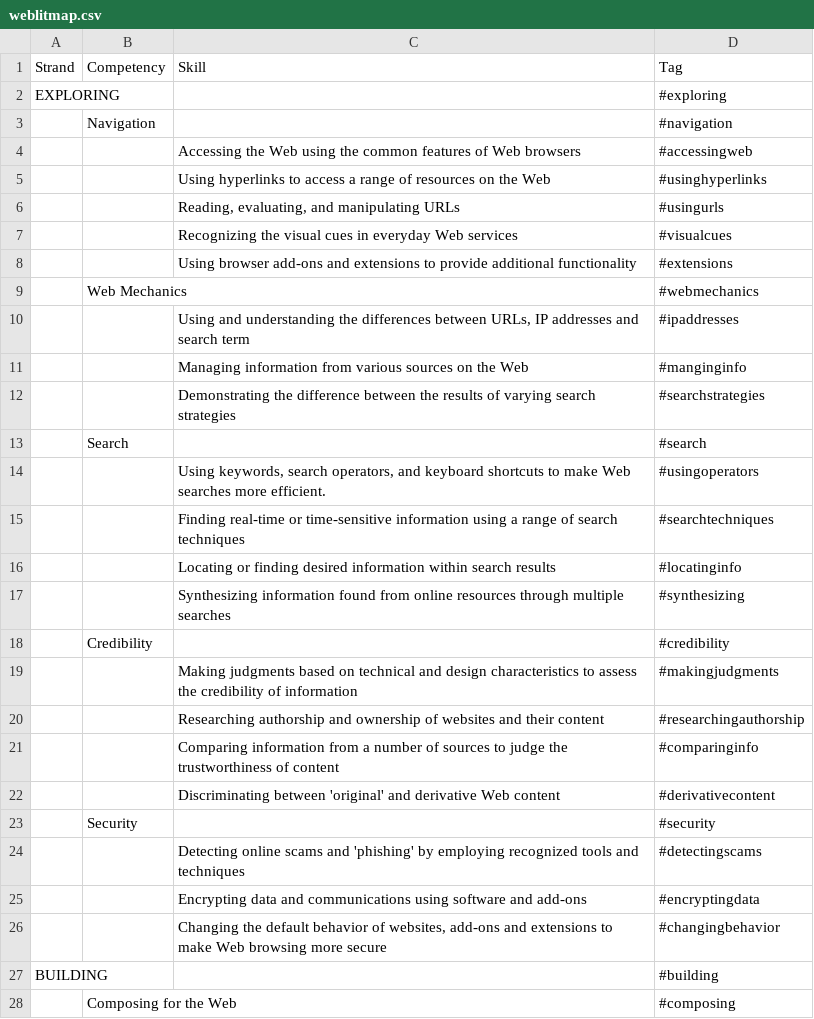
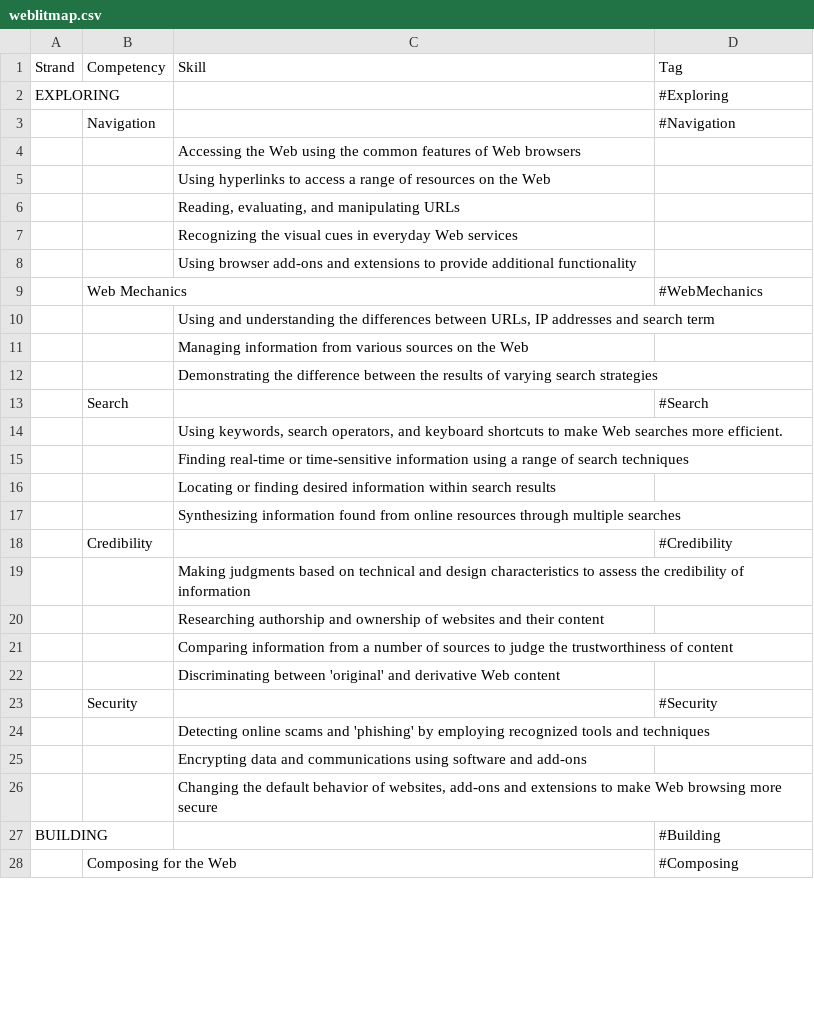
Before and after one commit to toolness/weblitmapper, a CSV file: lib/weblitmap.csv, drawn as a sheet; only a part is shown; the diff covers the shown part only.

```diff
--- a/lib/weblitmap.csv
+++ b/lib/weblitmap.csv
@@ -1,28 +1,28 @@
 Strand,Competency,Skill,Tag
-EXPLORING,,,#exploring
-,Navigation,,#navigation
-,, Accessing the Web using the common features of Web browsers ,#accessingweb
-,,Using hyperlinks to access a range of resources on the Web,#usinghyperlinks
-,,"Reading, evaluating, and manipulating URLs ",#usingurls
-,, Recognizing the visual cues in everyday Web services ,#visualcues
-,,Using browser add-ons and extensions to provide additional functionality,#extensions
-,Web Mechanics,,#webmechanics
-,,"Using and understanding the differences between URLs, IP addresses and search term",#ipaddresses
-,, Managing information from various sources on the Web ,#manginginfo
-,,Demonstrating the difference between the results of varying search strategies ,#searchstrategies
-,Search,,#search
-,," Using keywords, search operators, and keyboard shortcuts to make Web searches more efficient. ",#usingoperators
-,, Finding real-time or time-sensitive information using a range of search techniques ,#searchtechniques
-,, Locating or finding desired information within search results ,#locatinginfo
-,, Synthesizing information found from online resources through multiple searches ,#synthesizing
-,Credibility,,#credibility
-,, Making judgments based on technical and design characteristics to assess the credibility of information ,#makingjudgments
-,, Researching authorship and ownership of websites and their content ,#researchingauthorship
-,, Comparing information from a number of sources to judge the trustworthiness of content ,#comparinginfo
-,, Discriminating between 'original' and derivative Web content ,#derivativecontent
-,Security,,#security
-,, Detecting online scams and 'phishing' by employing recognized tools and techniques ,#detectingscams
-,, Encrypting data and communications using software and add-ons ,#encryptingdata
-,," Changing the default behavior of websites, add-ons and extensions to make Web browsing more secure ",#changingbehavior
-BUILDING,,,#building
-,Composing for the Web,,#composing
+EXPLORING,,,#Exploring
+,Navigation,,#Navigation
+,,Accessing the Web using the common features of Web browsers,
+,,Using hyperlinks to access a range of resources on the Web,
+,,"Reading, evaluating, and manipulating URLs ",
+,,Recognizing the visual cues in everyday Web services,
+,,Using browser add-ons and extensions to provide additional functionality,
+,Web Mechanics,,#WebMechanics
+,,"Using and understanding the differences between URLs, IP addresses and search term",
+,,Managing information from various sources on the Web,
+,,Demonstrating the difference between the results of varying search strategies,
+,Search,,#Search
+,," Using keywords, search operators, and keyboard shortcuts to make Web searches more efficient. ",
+,,Finding real-time or time-sensitive information using a range of search techniques,
+,,Locating or finding desired information within search results,
+,,Synthesizing information found from online resources through multiple searches,
+,Credibility,,#Credibility
+,,Making judgments based on technical and design characteristics to assess the credibility of information,
+,,Researching authorship and ownership of websites and their content,
+,,Comparing information from a number of sources to judge the trustworthiness of content,
+,,Discriminating between 'original' and derivative Web content,
+,Security,,#Security
+,,Detecting online scams and 'phishing' by employing recognized tools and techniques,
+,,Encrypting data and communications using software and add-ons,
+,," Changing the default behavior of websites, add-ons and extensions to make Web browsing more secure ",
+BUILDING,,,#Building
+,Composing for the Web,,#Composing
```
Also changed, not shown: 3 added rows, 2 removed rows and 52 edited cells elsewhere in this file, 3 other files.
